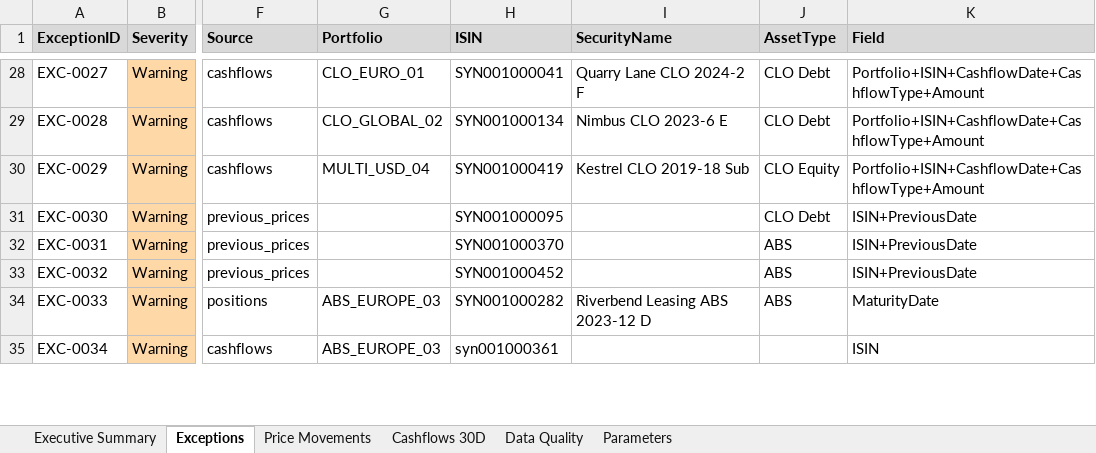
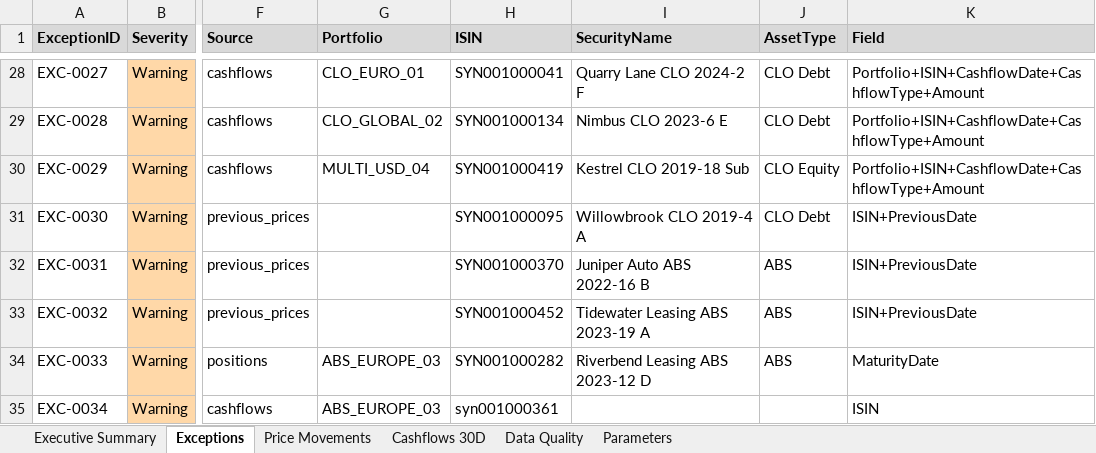
Before and after one commit to Chikara11/BNPPAM, an Excel workbook: docs/sample_report_large.xlsx, sheet Exceptions, drawn as a sheet; only a part is shown, gaps mark what is left out; values as stored, in another font and other column widths than the file's, no borders; the diff covers the shown part only; the diff names each change by its address in the sheet, - before the commit and + after, or states it on an @@ line.

Commit message:
Wording, live-QA fixes, deliverables and AI usage note
- Duplicates: exact wording "each row with valid values is included in
  totals" in the DUPLICATE_POSITION comment, the Overview line and rule 4.
- Upload errors name the uploaded file.
- SecurityName filled with AssetType, in one engine step, from the
  position each exception points to.
- App: Reset also resets the values shown in the widgets (set through
  session state, not deleted); empty cells instead of "None" in every
  table; dimension block as a static table so Controls wrap; headline
  metrics "Positions analysed" and "Total exceptions".
- Report: Controls one per line; "Total exceptions" in the summary.
- README: Deliverables, How it works, Assumptions, links to AI_USAGE.md and
  docs/adversarial_review.md (added). case_ai_prompts.md git-ignored.
- Sample reports regenerated.

```diff
--- a/docs/sample_report_large.xlsx (sheet Exceptions)
+++ b/docs/sample_report_large.xlsx (sheet Exceptions)
-I31 (SecurityName): (empty)
+I31 (SecurityName): Willowbrook CLO 2019-4 A
-I32 (SecurityName): (empty)
+I32 (SecurityName): Juniper Auto ABS 2022-16 B
-I33 (SecurityName): (empty)
+I33 (SecurityName): Tidewater Leasing ABS 2023-19 A
```
Also changed, not shown: 9 edited cells elsewhere in this sheet, sheet Executive Summary, sheet Data Quality, docs/sample_report.xlsx, 19 other files.
